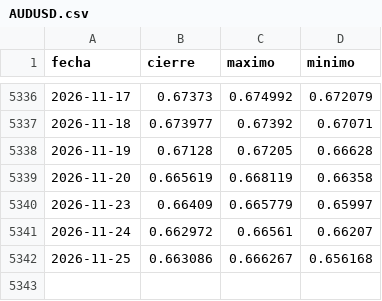
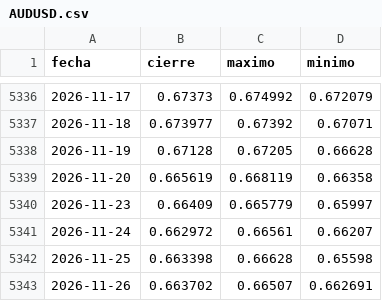
Before and after one commit to inversion-lab/Bolsa-Radar, a CSV file: datos/precios/AUDUSD.csv, drawn as a sheet; only a part is shown, gaps mark what is left out.

```diff
--- a/datos/precios/AUDUSD.csv
+++ b/datos/precios/AUDUSD.csv
@@ -5341,2 +5341,3 @@ fecha,cierre,maximo,minimo
 2026-11-24,0.662972,0.66561,0.66207
-2026-11-25,0.663086,0.666267,0.656168
+2026-11-25,0.663398,0.66628,0.65598
+2026-11-26,0.663702,0.66507,0.662691
```
Also changed, not shown: datos/precios/BTCUSD.csv, datos/precios/DE40.csv, 56 other files.
